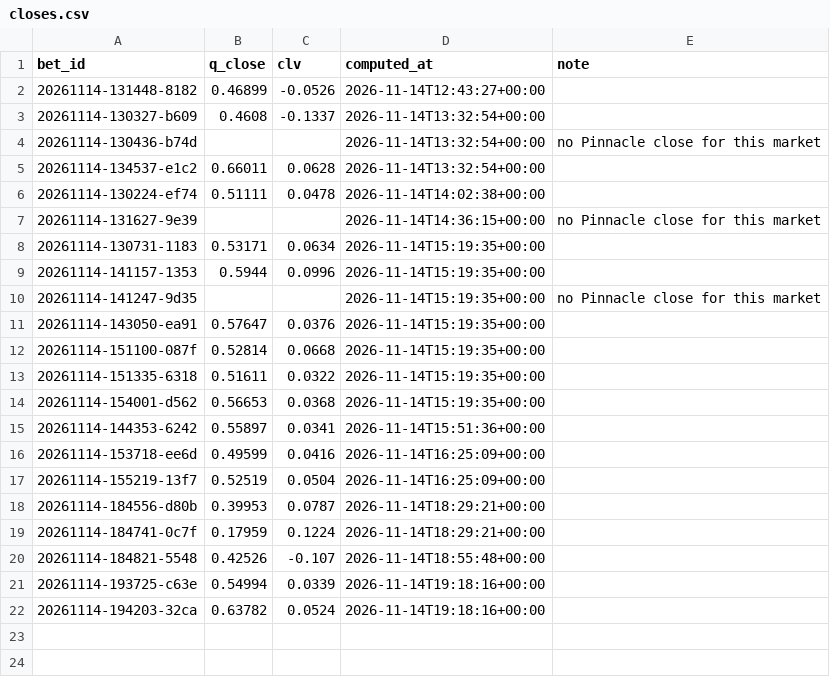
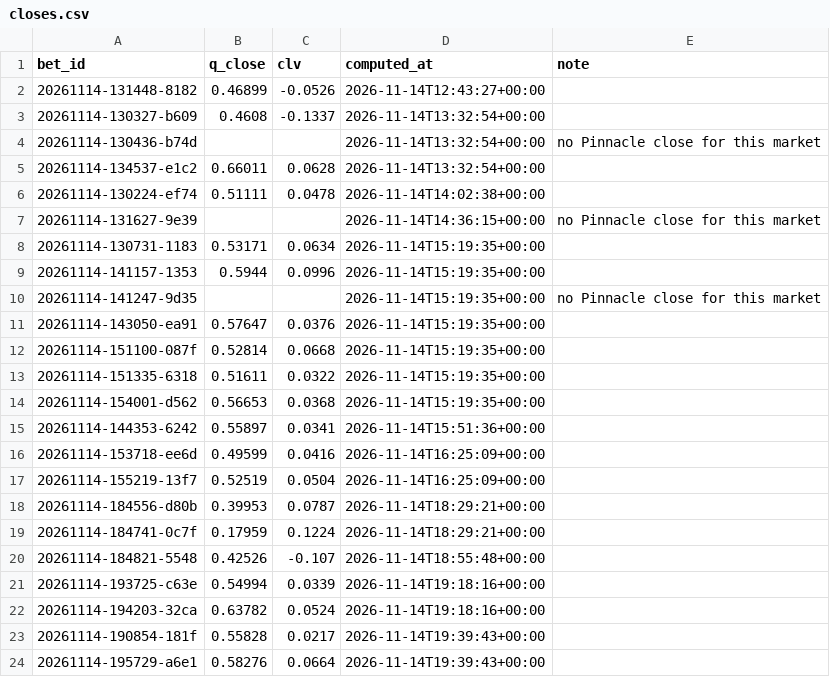
Before and after one commit to lukkeodds/livetest-log, a CSV file: data/closes.csv, drawn as a sheet; the diff names each change by its address in the sheet, - before the commit and + after, or states it on an @@ line.

Commit message:
snapshot 20261114T194201Z: closes.csv

```diff
--- a/data/closes.csv
+++ b/data/closes.csv
+row 23: 20261114-190854-181f | 0.55828 | 0.0217 | 2026-11-14T19:39:43+00:00
+row 24: 20261114-195729-a6e1 | 0.58276 | 0.0664 | 2026-11-14T19:39:43+00:00
```
Also changed, not shown: 10 other files.
